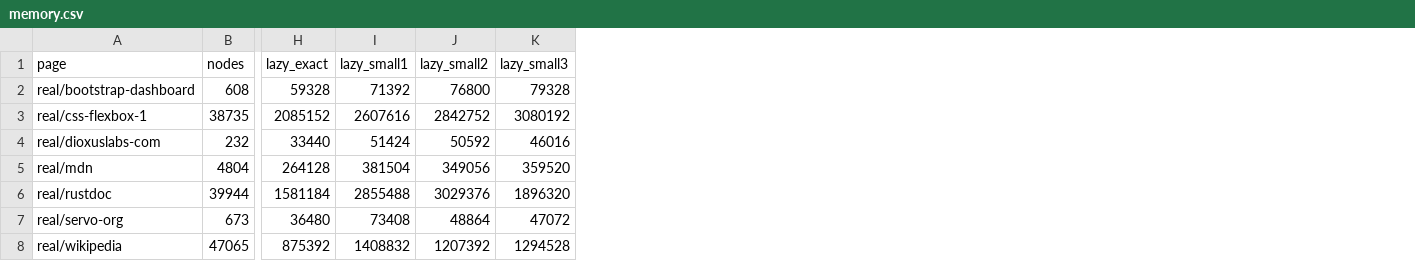
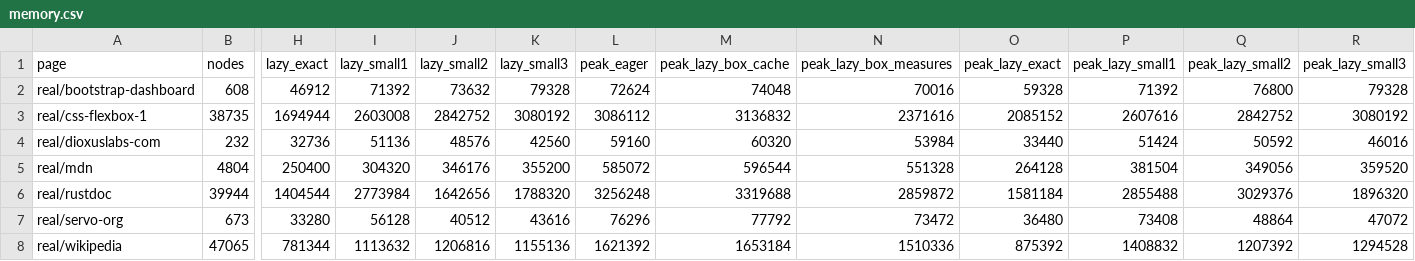
Before and after one commit to nicoburns/browser-layout-bench, a CSV file: cache-occupancy/memory.csv, drawn as a sheet; only a part is shown, gaps mark what is left out; the diff covers the shown part only; the diff names each change by its address in the sheet, - before the commit and + after, or states it on an @@ line.

Commit message:
cache-occupancy: memory figures from the initial layout, relayout peak as upper bound

```diff
--- a/cache-occupancy/memory.csv
+++ b/cache-occupancy/memory.csv
+column L (peak_eager), rows 2-8: 72624 | 3086112 | 59160 | 585072 | 3256248 | 76296 | 1621392
+column M (peak_lazy_box_cache), rows 2-8: 74048 | 3136832 | 60320 | 596544 | 3319688 | 77792 | 1653184
+column N (peak_lazy_box_measures), rows 2-8: 70016 | 2371616 | 53984 | 551328 | 2859872 | 73472 | 1510336
+column O (peak_lazy_exact), rows 2-8: 59328 | 2085152 | 33440 | 264128 | 1581184 | 36480 | 875392
+column P (peak_lazy_small1), rows 2-8: 71392 | 2607616 | 51424 | 381504 | 2855488 | 73408 | 1408832
+column Q (peak_lazy_small2), rows 2-8: 76800 | 2842752 | 50592 | 349056 | 3029376 | 48864 | 1207392
+column R (peak_lazy_small3), rows 2-8: 79328 | 3080192 | 46016 | 359520 | 1896320 | 47072 | 1294528
-H2 (lazy_exact): 59328
+H2 (lazy_exact): 46912
-J2 (lazy_small2): 76800
+J2 (lazy_small2): 73632
-H3 (lazy_exact): 2085152
+H3 (lazy_exact): 1694944
-I3 (lazy_small1): 2607616
+I3 (lazy_small1): 2603008
-H4 (lazy_exact): 33440
+H4 (lazy_exact): 32736
-I4 (lazy_small1): 51424
+I4 (lazy_small1): 51136
-J4 (lazy_small2): 50592
+J4 (lazy_small2): 48576
-K4 (lazy_small3): 46016
+K4 (lazy_small3): 42560
-H5 (lazy_exact): 264128
+H5 (lazy_exact): 250400
-I5 (lazy_small1): 381504
+I5 (lazy_small1): 304320
-J5 (lazy_small2): 349056
+J5 (lazy_small2): 346176
-K5 (lazy_small3): 359520
+K5 (lazy_small3): 355200
-H6 (lazy_exact): 1581184
+H6 (lazy_exact): 1404544
-I6 (lazy_small1): 2855488
+I6 (lazy_small1): 2773984
-J6 (lazy_small2): 3029376
+J6 (lazy_small2): 1642656
-K6 (lazy_small3): 1896320
+K6 (lazy_small3): 1788320
-H7 (lazy_exact): 36480
+H7 (lazy_exact): 33280
-I7 (lazy_small1): 73408
+I7 (lazy_small1): 56128
-J7 (lazy_small2): 48864
+J7 (lazy_small2): 40512
-K7 (lazy_small3): 47072
+K7 (lazy_small3): 43616
-H8 (lazy_exact): 875392
+H8 (lazy_exact): 781344
-I8 (lazy_small1): 1408832
+I8 (lazy_small1): 1113632
-J8 (lazy_small2): 1207392
+J8 (lazy_small2): 1206816
-K8 (lazy_small3): 1294528
+K8 (lazy_small3): 1155136
```
Also changed, not shown: 50 edited cells elsewhere in this file, 2 other files.
